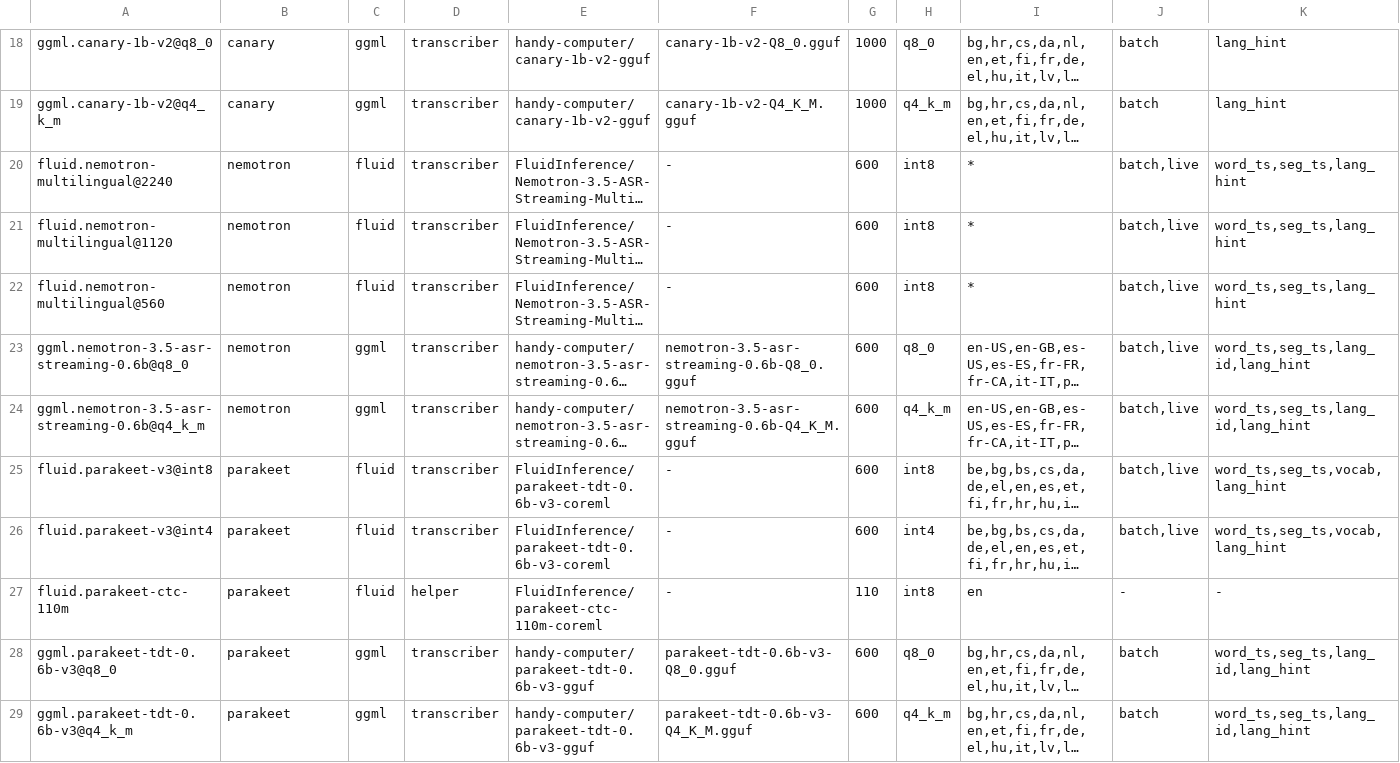
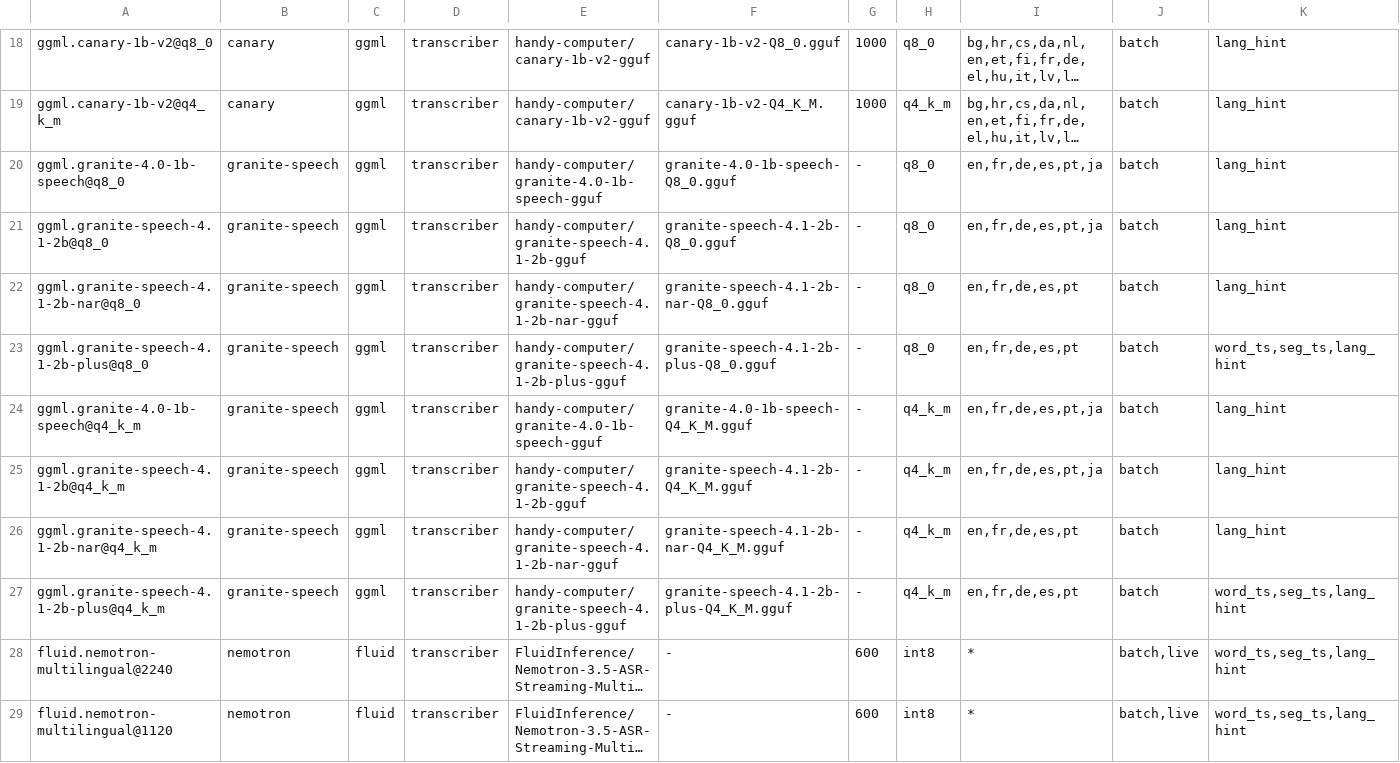
Before and after one commit to abra-code/speech, a TSV file: docs/models.catalog.tsv, drawn as a sheet; only a part is shown, gaps mark what is left out; the shorter side is filled out with more unchanged rows; long unchanged cells end in …; rows hold the shown columns only; the diff names each change by its address in the sheet, - before the commit and + after, or states it on an @@ line.

Commit message:
speech models add: register any transcribe.cpp model; add Granite Speech
transcribe.cpp loads any GGUF whose architecture it knows and reports the model's languages, language identification, streaming and timestamp granularity itself, so a model nobody described no longer needs code. speech models add <owner/repo> picks a GGUF (--file, else --quant, else the only one or Q8_0, else it asks), downloads it through the ordinary store path, loads it, and writes a catalog entry from what the loaded model reported to <model>.json in the user catalog directory. A file the library cannot load is refused with its reason and the download removed. Another quantization of an existing model extends that entry; for a built-in model the entry is copied into the user file.

Four IBM Granite Speech models join the built-in catalog at Q8_0 and Q4_K_M: granite-speech-4.1-2b, -plus, -nar and granite-4.0-1b-speech. They need --language (no language identification); only Plus has timestamps. On 20-row spot checks 4.1-2b scored 2.80% WER in English.

The ggml stream extension settings move into the catalog as a "stream" field: Nemotron's att_context_right 0 and Parakeet Unified's buffered stream are data now, each kind accepts only its own settings, and a kind the loaded model does not accept is refused rather than streamed with the library's defaults.

```diff
--- a/docs/models.catalog.tsv
+++ b/docs/models.catalog.tsv
+row 20: ggml.granite-4.0-1b-speech@q8_0 | granite-speech | ggml | transcriber | handy-computer/granite-4.0-1b-speech-gguf | granite-4.0-1b-speech-Q8_0.gguf | - | q8_0 | en,fr,de,es,pt,ja | batch | lang_hint
+row 21: ggml.granite-speech-4.1-2b@q8_0 | granite-speech | ggml | transcriber | handy-computer/granite-speech-4.1-2b-gguf | granite-speech-4.1-2b-Q8_0.gguf | - | q8_0 | en,fr,de,es,pt,ja | batch | lang_hint
+row 22: ggml.granite-speech-4.1-2b-nar@q8_0 | granite-speech | ggml | transcriber | handy-computer/granite-speech-4.1-2b-nar-gguf | granite-speech-4.1-2b-nar-Q8_0.gguf | - | q8_0 | en,fr,de,es,pt | batch | lang_hint
+row 23: ggml.granite-speech-4.1-2b-plus@q8_0 | granite-speech | ggml | transcriber | handy-computer/granite-speech-4.1-2b-plus-gguf | granite-speech-4.1-2b-plus-Q8_0.gguf | - | q8_0 | en,fr,de,es,pt | batch | word_ts,seg_ts,lang_hint
+row 24: ggml.granite-4.0-1b-speech@q4_k_m | granite-speech | ggml | transcriber | handy-computer/granite-4.0-1b-speech-gguf | granite-4.0-1b-speech-Q4_K_M.gguf | - | q4_k_m | en,fr,de,es,pt,ja | batch | lang_hint
+row 25: ggml.granite-speech-4.1-2b@q4_k_m | granite-speech | ggml | transcriber | handy-computer/granite-speech-4.1-2b-gguf | granite-speech-4.1-2b-Q4_K_M.gguf | - | q4_k_m | en,fr,de,es,pt,ja | batch | lang_hint
+row 26: ggml.granite-speech-4.1-2b-nar@q4_k_m | granite-speech | ggml | transcriber | handy-computer/granite-speech-4.1-2b-nar-gguf | granite-speech-4.1-2b-nar-Q4_K_M.gguf | - | q4_k_m | en,fr,de,es,pt | batch | lang_hint
+row 27: ggml.granite-speech-4.1-2b-plus@q4_k_m | granite-speech | ggml | transcriber | handy-computer/granite-speech-4.1-2b-plus-gguf | granite-speech-4.1-2b-plus-Q4_K_M.gguf | - | q4_k_m | en,fr,de,es,pt | batch | word_ts,seg_ts,lang_hint
```
Also changed, not shown: 12 other files.
